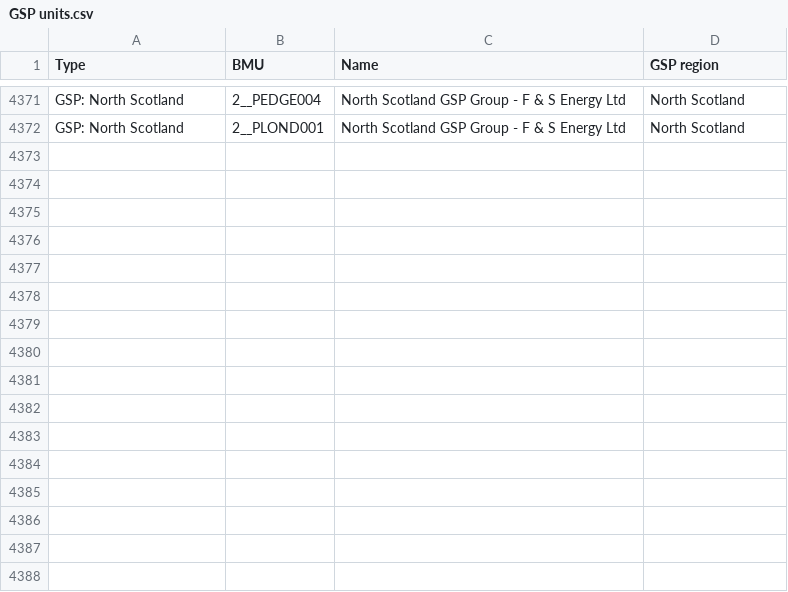
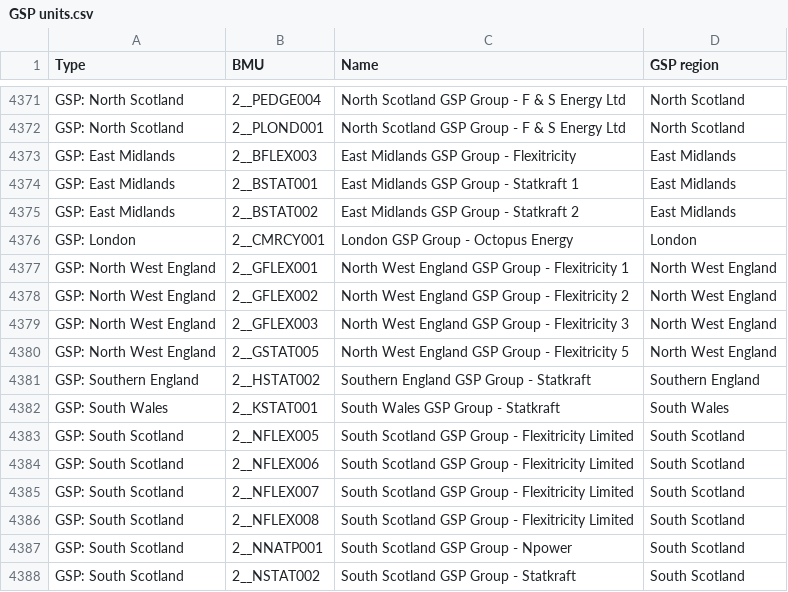
Before and after one commit to GraemeHawker/GBEnergyDataManager, a CSV file: Physical/unit_data/GSP units.csv, drawn as a sheet; only a part is shown, gaps mark what is left out.

```diff
--- a/Physical/unit_data/GSP units.csv
+++ b/Physical/unit_data/GSP units.csv
@@ -4372 +4372,17 @@ GSP: North Scotland,2__PEDGE004,North Scotland GSP Group - F & S Energy Ltd ,Nor
 GSP: North Scotland,2__PLOND001,North Scotland GSP Group - F & S Energy Ltd ,North Scotland
+GSP: East Midlands,2__BFLEX003,East Midlands GSP Group - Flexitricity,East Midlands
+GSP: East Midlands,2__BSTAT001,East Midlands GSP Group - Statkraft 1,East Midlands
+GSP: East Midlands,2__BSTAT002,East Midlands GSP Group - Statkraft 2,East Midlands
+GSP: London,2__CMRCY001,London GSP Group - Octopus Energy,London
+GSP: North West England,2__GFLEX001,North West England GSP Group - Flexitricity 1,North West England
+GSP: North West England,2__GFLEX002,North West England GSP Group - Flexitricity 2,North West England
+GSP: North West England,2__GFLEX003,North West England GSP Group - Flexitricity 3,North West England
+GSP: North West England,2__GSTAT005,North West England GSP Group - Flexitricity 5,North West England
+GSP: Southern England,2__HSTAT002,Southern England GSP Group - Statkraft,Southern England
+GSP: South Wales,2__KSTAT001,South Wales GSP Group - Statkraft,South Wales
+GSP: South Scotland,2__NFLEX005,South Scotland GSP Group - Flexitricity Limited ,South Scotland
+GSP: South Scotland,2__NFLEX006,South Scotland GSP Group - Flexitricity Limited ,South Scotland
+GSP: South Scotland,2__NFLEX007,South Scotland GSP Group - Flexitricity Limited ,South Scotland
+GSP: South Scotland,2__NFLEX008,South Scotland GSP Group - Flexitricity Limited ,South Scotland
+GSP: South Scotland,2__NNATP001,South Scotland GSP Group - Npower,South Scotland
+GSP: South Scotland,2__NSTAT002,South Scotland GSP Group - Statkraft,South Scotland
```
Also changed, not shown: Physical/unit_data/Generators.csv, 2 other files.
